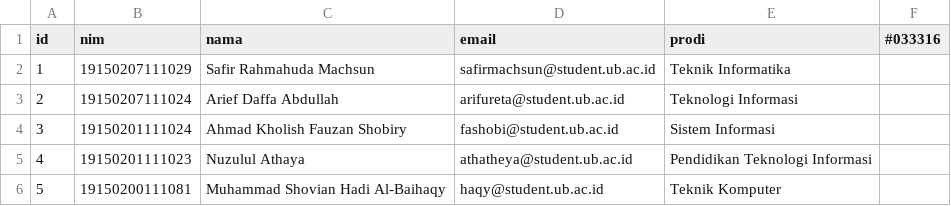
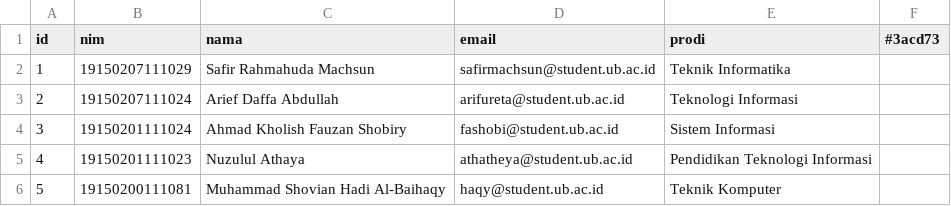
Before and after one commit to MachsunSSR/UTS-Pemweb-F-2021, a CSV file: table/form_table/requirement.csv, drawn as a sheet.

```diff
--- a/table/form_table/requirement.csv
+++ b/table/form_table/requirement.csv
@@ -1,2 +1,2 @@
-id,nim,nama,email,prodi,#033316
+id,nim,nama,email,prodi,#3acd73
 1,19150207111029,"Safir Rahmahuda Machsun",safirmachsun@student.ub.ac.id,"Teknik Informatika"
```
Also changed, not shown: 2 other files.
